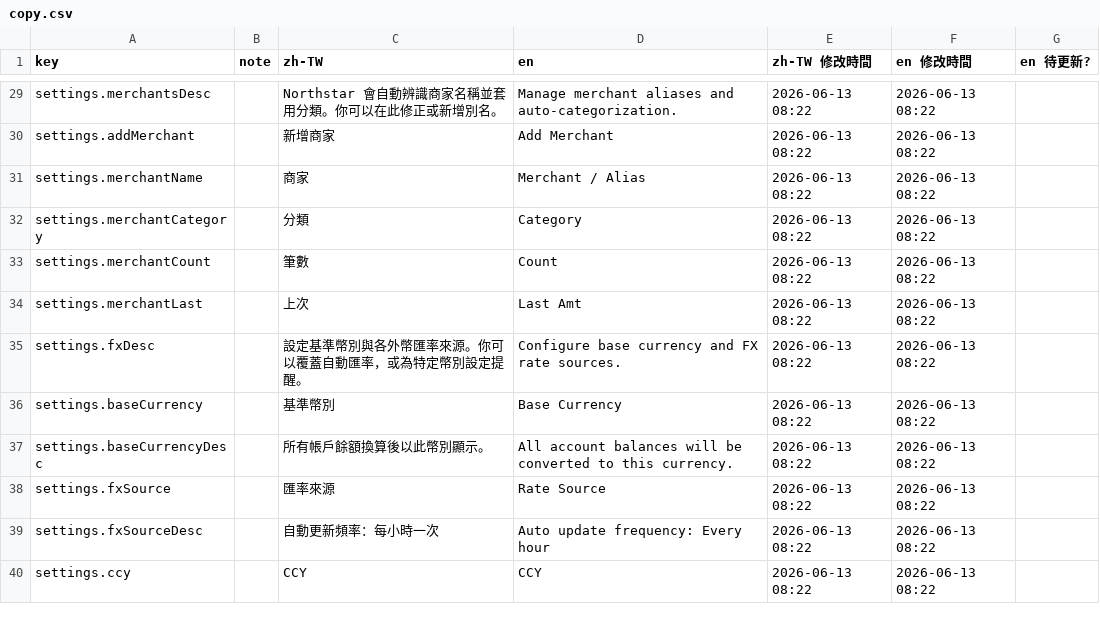
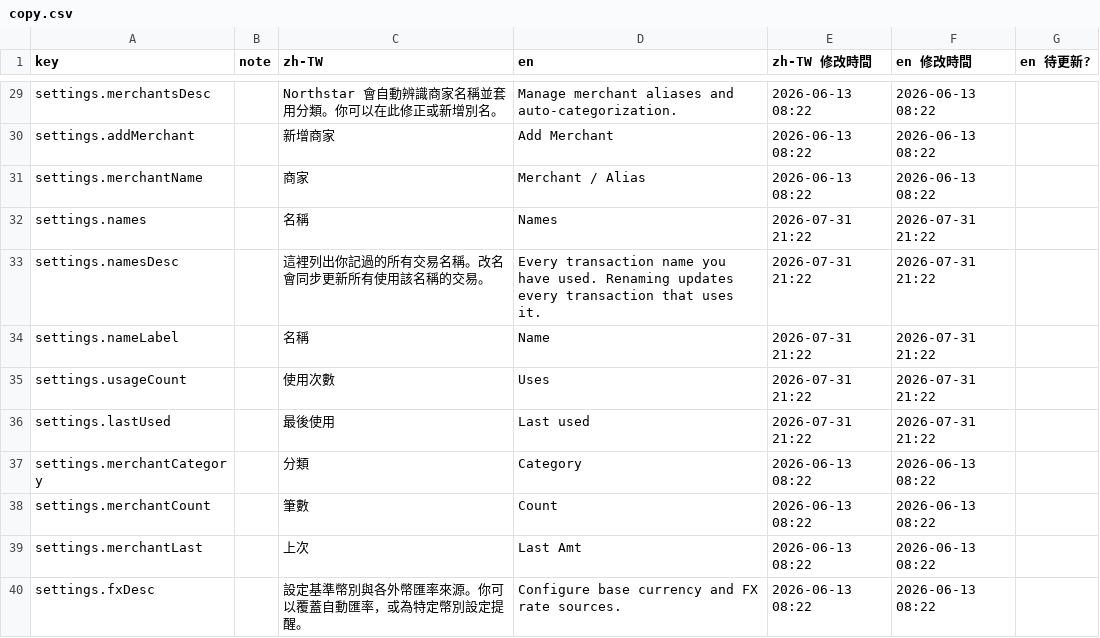
Before and after one commit to larryjclai/northstar, a CSV file: src/locales/copy.csv, drawn as a sheet; only a part is shown, gaps mark what is left out; the shorter side is filled out with more unchanged rows.

```diff
--- a/src/locales/copy.csv
+++ b/src/locales/copy.csv
@@ -31,2 +31,7 @@ settings.addMerchant,,新增商家,Add Merchant,2026-06-13 08:22,2026-06-13 08:2
 settings.merchantName,,商家,Merchant / Alias,2026-06-13 08:22,2026-06-13 08:22,
+settings.names,,名稱,Names,2026-07-31 21:22,2026-07-31 21:22,
+settings.namesDesc,,這裡列出你記過的所有交易名稱。改名會同步更新所有使用該名稱的交易。,Every transaction name you have used. Renaming updates every transaction that uses it.,2026-07-31 21:22,2026-07-31 21:22,
+settings.nameLabel,,名稱,Name,2026-07-31 21:22,2026-07-31 21:22,
+settings.usageCount,,使用次數,Uses,2026-07-31 21:22,2026-07-31 21:22,
+settings.lastUsed,,最後使用,Last used,2026-07-31 21:22,2026-07-31 21:22,
 settings.merchantCategory,,分類,Category,2026-06-13 08:22,2026-06-13 08:22,
```
Also changed, not shown: 16 other files.
